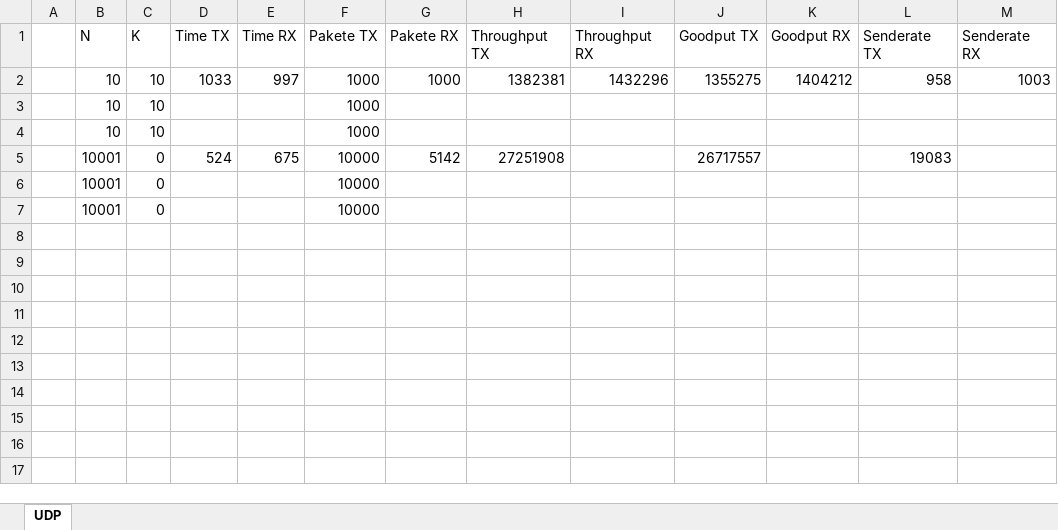
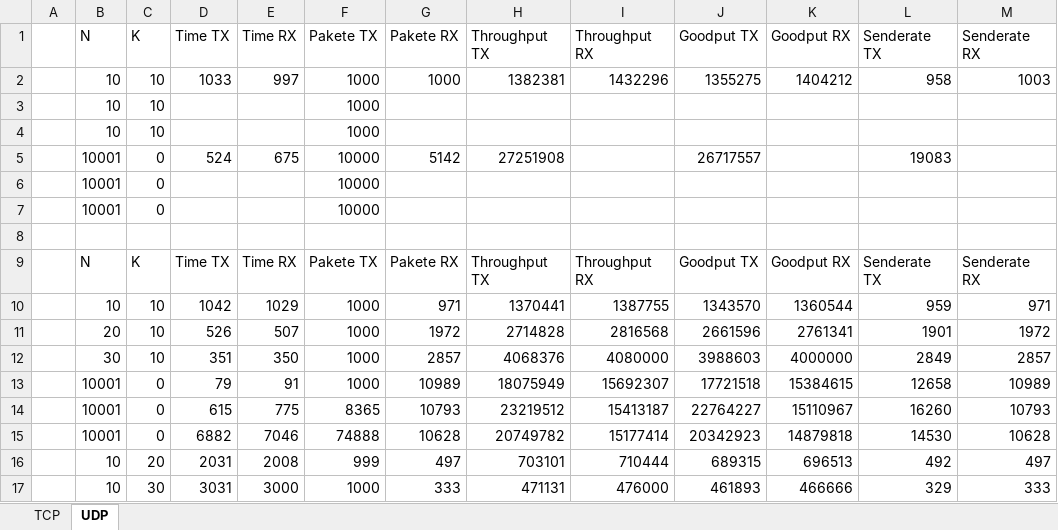
Before and after one commit to worldpotato-university/Netzwerke_Uebungen_1, an Excel workbook: uebung6/Messung.xlsx, sheet UDP, drawn as a sheet; values as stored, in another font and other column widths than the file's, no borders; table styles not drawn; the diff names each change by its address in the sheet, - before the commit and + after, or states it on an @@ line.

Commit message:
add messungen udp und tcp

```diff
--- a/uebung6/Messung.xlsx (sheet UDP)
+++ b/uebung6/Messung.xlsx (sheet UDP)
+sheet tab: TCP
+row 8: (empty)
+row 9:  | N | K | Time TX | Time RX | Pakete TX | Pakete RX | Throughput TX | Throughput RX | Goodput TX | Goodput RX | Senderate TX | Senderate RX
+row 10:  | 10 | 10 | 1042 | 1029 | 1000 | 971 | 1370441 | 1387755 | 1343570 | 1360544 | 959 | 971
+row 11:  | 20 | 10 | 526 | 507 | 1000 | 1972 | 2714828 | 2816568 | 2661596 | 2761341 | 1901 | 1972
+row 12:  | 30 | 10 | 351 | 350 | 1000 | 2857 | 4068376 | 4080000 | 3988603 | 4000000 | 2849 | 2857
+row 13:  | 10001 | 0 | 79 | 91 | 1000 | 10989 | 18075949 | 15692307 | 17721518 | 15384615 | 12658 | 10989
+row 14:  | 10001 | 0 | 615 | 775 | 8365 | 10793 | 23219512 | 15413187 | 22764227 | 15110967 | 16260 | 10793
+row 15:  | 10001 | 0 | 6882 | 7046 | 74888 | 10628 | 20749782 | 15177414 | 20342923 | 14879818 | 14530 | 10628
+row 16:  | 10 | 20 | 2031 | 2008 | 999 | 497 | 703101 | 710444 | 689315 | 696513 | 492 | 497
+row 17:  | 10 | 30 | 3031 | 3000 | 1000 | 333 | 471131 | 476000 | 461893 | 466666 | 329 | 333
```
Also changed, not shown: charts or pictures.
